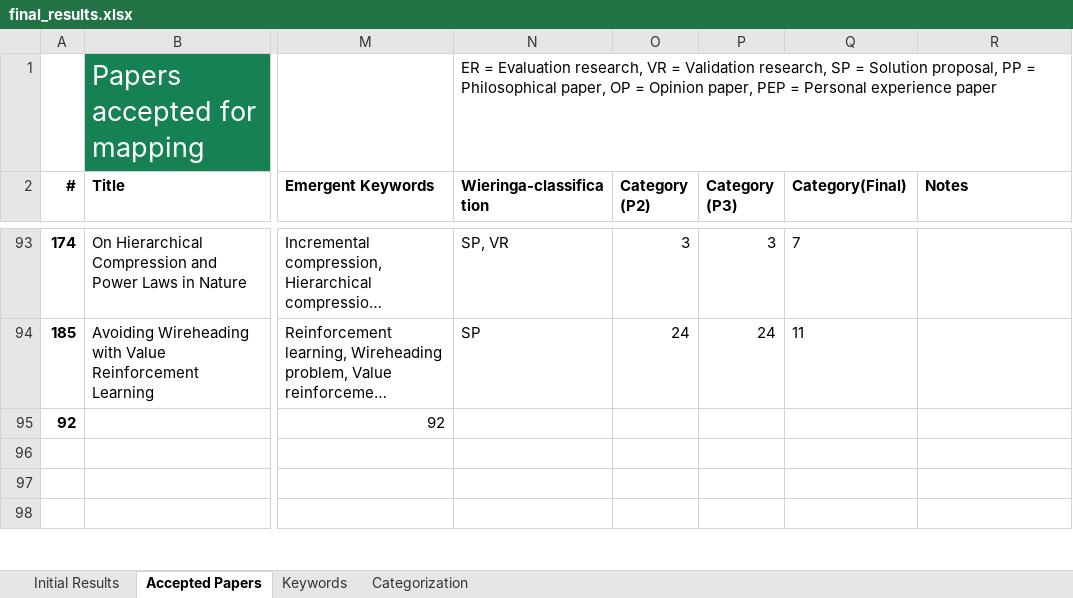
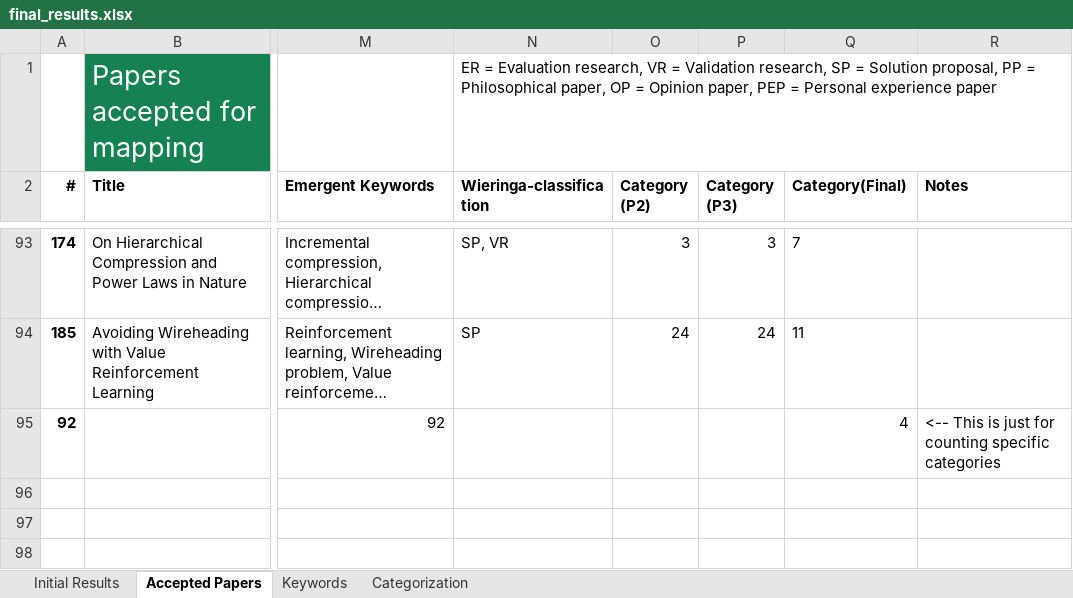
Before and after one commit to Ozame/aigrad, an Excel workbook: gradu/material/final_results.xlsx, sheet Accepted Papers, drawn as a sheet; only a part is shown, gaps mark what is left out; long unchanged cells end in …; values as stored, in another font and other column widths than the file's, no borders; the diff names each change by its address in the sheet, - before the commit and + after, or states it on an @@ line.

```diff
--- a/gradu/material/final_results.xlsx (sheet Accepted Papers)
+++ b/gradu/material/final_results.xlsx (sheet Accepted Papers)
-Q95 (Category(Final)): (empty)
+Q95 (Category(Final)): 4
-R95 (Notes): (empty)
+R95 (Notes): <-- This is just for counting specific categories
```
Also changed, not shown: 4 other files.
